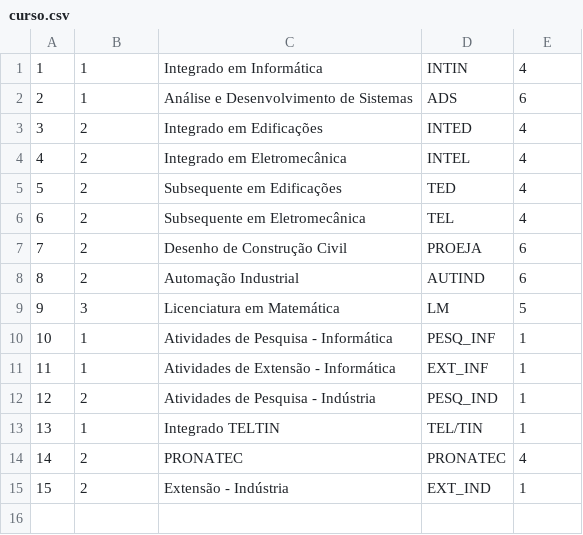
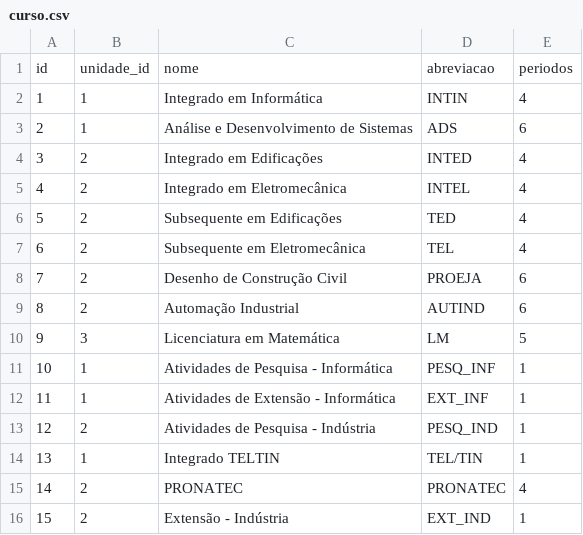
Before and after one commit to romulo-bezerra/HW6, a CSV file: ifpb-cursos/src/main/resources/config/liquibase/changelog/csvs/curso.csv, drawn as a sheet; the diff names each change by its address in the sheet, - before the commit and + after, or states it on an @@ line.

```diff
--- a/ifpb-cursos/src/main/resources/config/liquibase/changelog/csvs/curso.csv
+++ b/ifpb-cursos/src/main/resources/config/liquibase/changelog/csvs/curso.csv
+row 1: id | unidade_id | nome | abreviacao | periodos
```
Also changed, not shown: ifpb-cursos/src/main/resources/config/liquibase/changelog/csvs/disciplina.csv, 6 other files.
